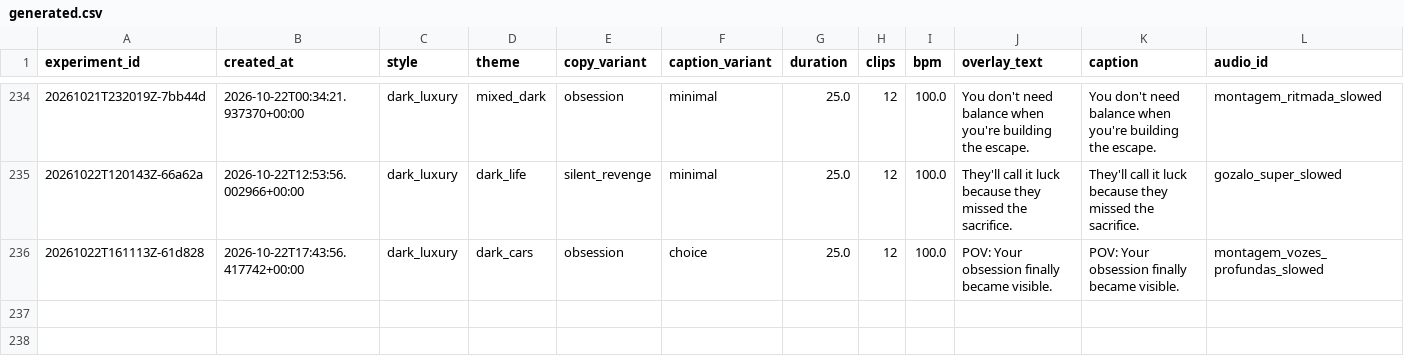
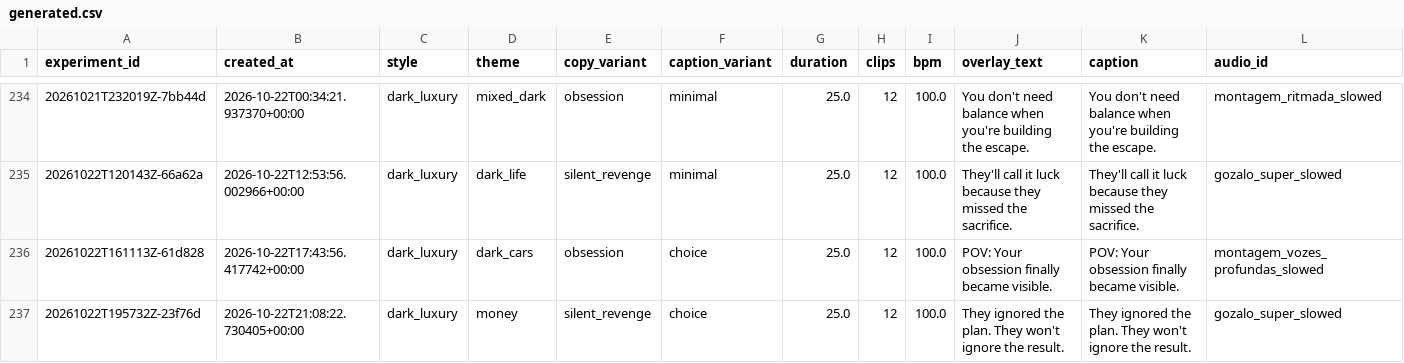
Before and after one commit to Wahb-tech/video-pipeline, a CSV file: data/generated.csv, drawn as a sheet; only a part is shown, gaps mark what is left out; rows hold the shown columns only; the diff names each change by its address in the sheet, - before the commit and + after, or states it on an @@ line.

```diff
--- a/data/generated.csv
+++ b/data/generated.csv
+row 237: 20261022T195732Z-23f76d | 2026-10-22T21:08:22.730405+00:00 | dark_luxury | money | silent_revenge | choice | 25.0 | 12 | 100.0 | They ignored the plan. They won't ignore the result. | They ignored the plan. They won't ignore the result. | gozalo_super_slowed
```
Also changed, not shown: data/used_stock.csv.
